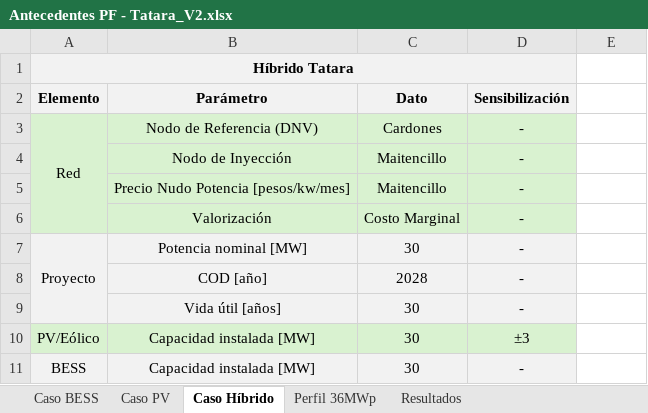
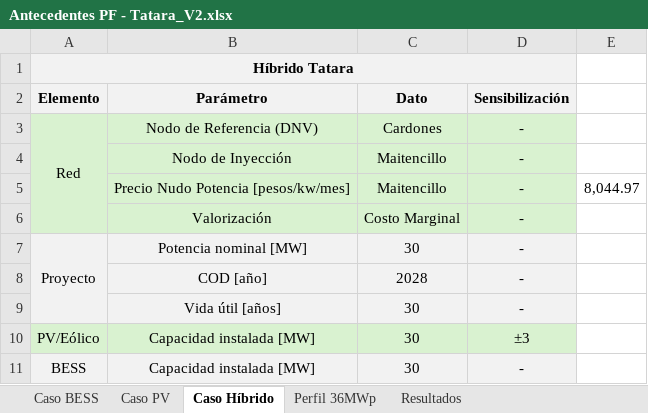
Before and after one commit to Matrolfeis123/ejecucion-modelos, an Excel workbook: Proyectos Evaluados/Tatara/Antecedentes PF - Tatara_V2.xlsx, sheet Caso Híbrido, drawn as a sheet; only a part is shown; values as stored, in another font and other column widths than the file's, no borders; the diff names each change by its address in the sheet, - before the commit and + after, or states it on an @@ line.

Commit message:
Limar y Tatara Listos, Genesis en proceso

```diff
--- a/Proyectos Evaluados/Tatara/Antecedentes PF - Tatara_V2.xlsx (sheet Caso Híbrido)
+++ b/Proyectos Evaluados/Tatara/Antecedentes PF - Tatara_V2.xlsx (sheet Caso Híbrido)
-E5: (empty)
+E5: 8,044.97
```
Also changed, not shown: Entregables F0-F1/Antecedentes PF - Génesis_V1.xlsx, 5 other files.
